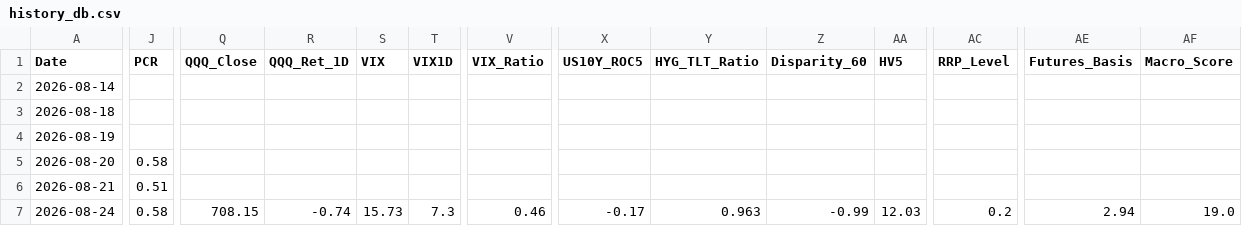
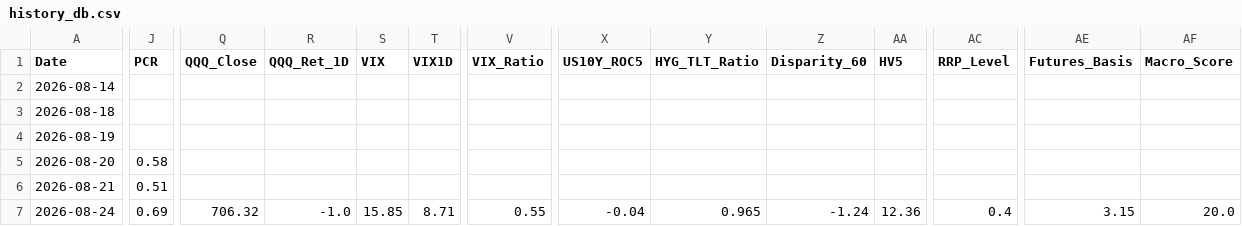
Before and after one commit to sherlocks0709-afk/Reader, a CSV file: history_db.csv, drawn as a sheet; only a part is shown, gaps mark what is left out; the diff covers the shown part only; the diff names each change by its address in the sheet, - before the commit and + after, or states it on an @@ line.

```diff
--- a/history_db.csv
+++ b/history_db.csv
-J7 (PCR): 0.58
+J7 (PCR): 0.69
-Q7 (QQQ_Close): 708.15
+Q7 (QQQ_Close): 706.32
-R7 (QQQ_Ret_1D): -0.74
+R7 (QQQ_Ret_1D): -1.0
-S7 (VIX): 15.73
+S7 (VIX): 15.85
-T7 (VIX1D): 7.3
+T7 (VIX1D): 8.71
-V7 (VIX_Ratio): 0.46
+V7 (VIX_Ratio): 0.55
-X7 (US10Y_ROC5): -0.17
+X7 (US10Y_ROC5): -0.04
-Y7 (HYG_TLT_Ratio): 0.963
+Y7 (HYG_TLT_Ratio): 0.965
-Z7 (Disparity_60): -0.99
+Z7 (Disparity_60): -1.24
-AA7 (HV5): 12.03
+AA7 (HV5): 12.36
-AC7 (RRP_Level): 0.2
+AC7 (RRP_Level): 0.4
-AE7 (Futures_Basis): 2.94
+AE7 (Futures_Basis): 3.15
-AF7 (Macro_Score): 19.0
+AF7 (Macro_Score): 20.0
```
Also changed, not shown: 1 edited cell elsewhere in this file.
